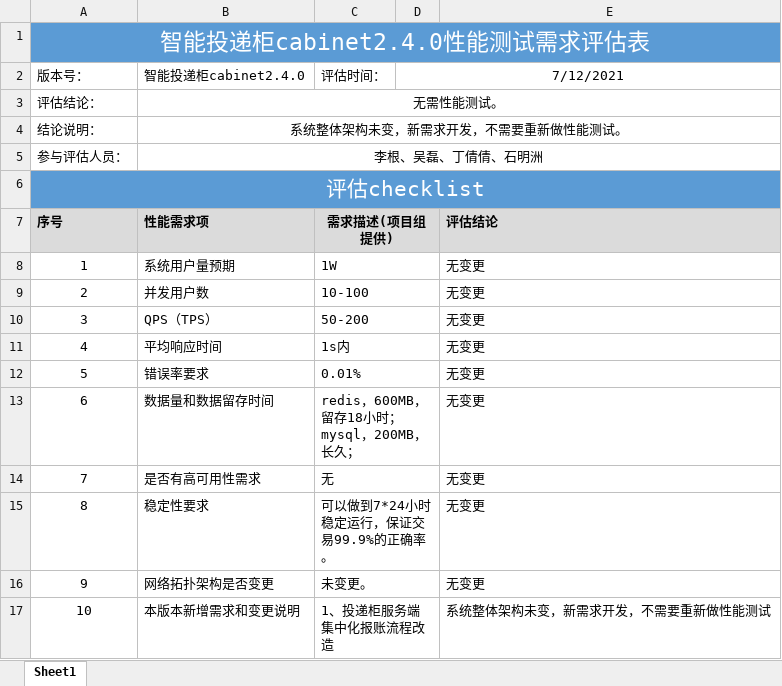
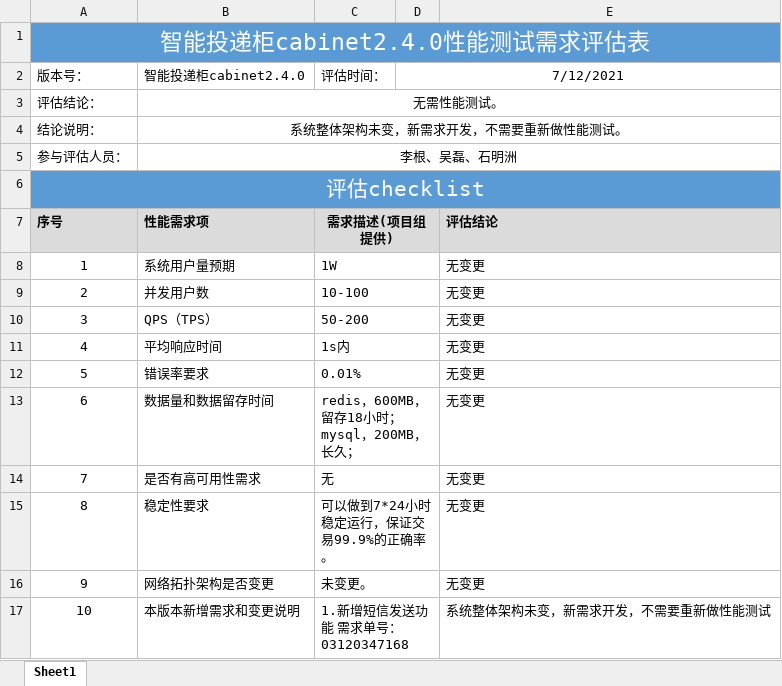
Before and after one commit to wksama/workmigu, an Excel workbook: 1智能投递柜/1咪咕投投v2.4.0/智能投递柜cabinet2.4.0性能测试评估表.xlsx, sheet Sheet1, drawn as a sheet; values as stored, in another font and other column widths than the file's, no borders; the diff names each change by its address in the sheet, - before the commit and + after, or states it on an @@ line.

```diff
--- a/1智能投递柜/1咪咕投投v2.4.0/智能投递柜cabinet2.4.0性能测试评估表.xlsx (sheet Sheet1)
+++ b/1智能投递柜/1咪咕投投v2.4.0/智能投递柜cabinet2.4.0性能测试评估表.xlsx (sheet Sheet1)
-B5: 李根、吴磊、丁倩倩、石明洲
+B5: 李根、吴磊、石明洲
-C17: 1、投递柜服务端集中化报账流程改造
+C17: 1.新增短信发送功能 需求单号： 03120347168
```
Also changed, not shown: 0咪咕音乐/体验测试/音乐冒烟用例20210609.xlsx, 49 other files.
